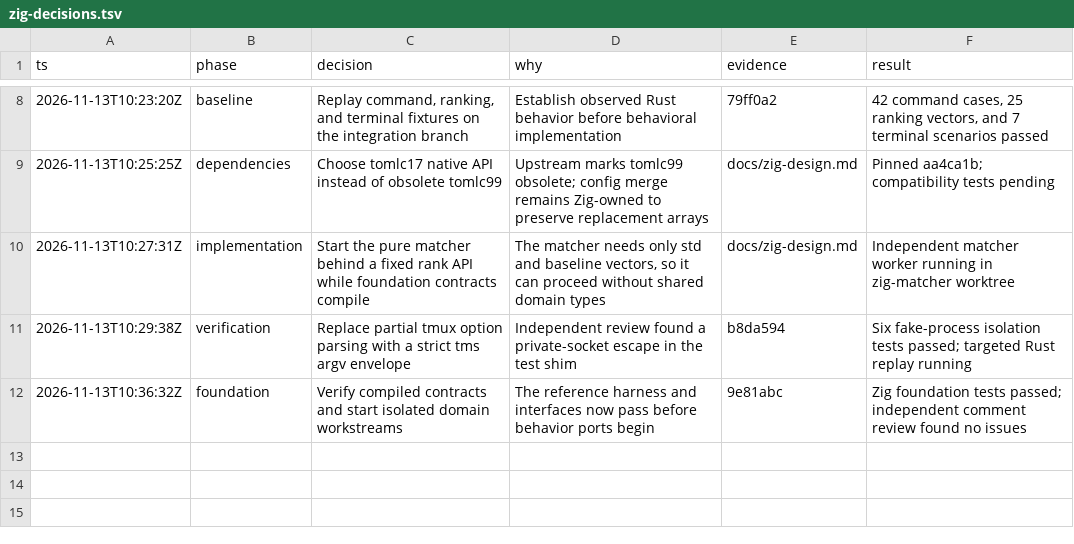
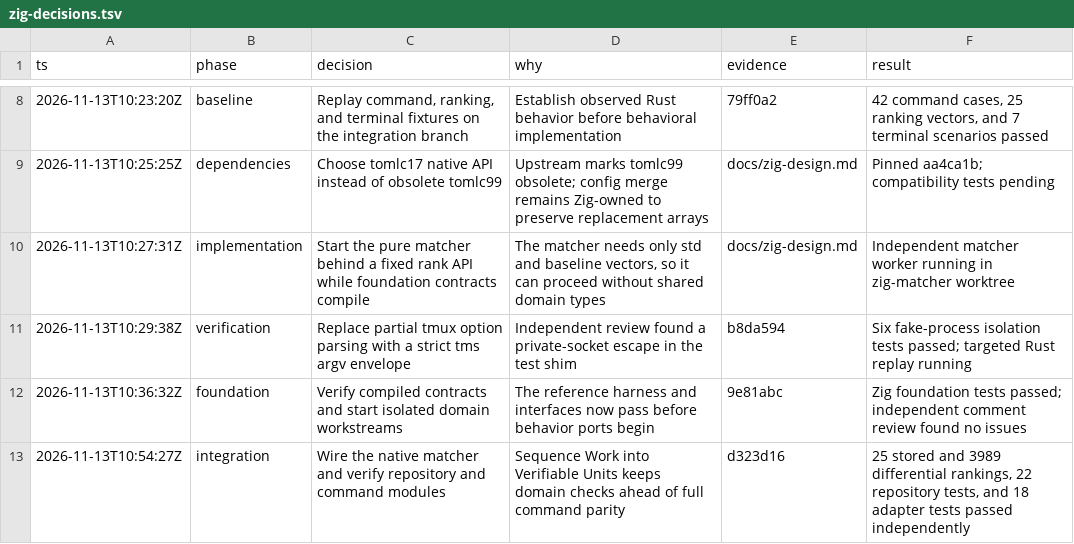
Before and after one commit to rickyhugo/tmux-sessionizer, a TSV file: docs/zig-decisions.tsv, drawn as a sheet; only a part is shown, gaps mark what is left out; the diff names each change by its address in the sheet, - before the commit and + after, or states it on an @@ line.

Commit message:
test: integrate matcher and domain verification tasks

```diff
--- a/docs/zig-decisions.tsv
+++ b/docs/zig-decisions.tsv
+row 13: 2026-11-13T10:54:27Z | integration | Wire the native matcher and verify repository and command modules | Sequence Work into Verifiable Units keeps domain checks ahead of full command parity | d323d16 | 25 stored and 3989 differential rankings, 22 repository tests, and 18 adapter tests passed independently
```
Also changed, not shown: 7 other files.
